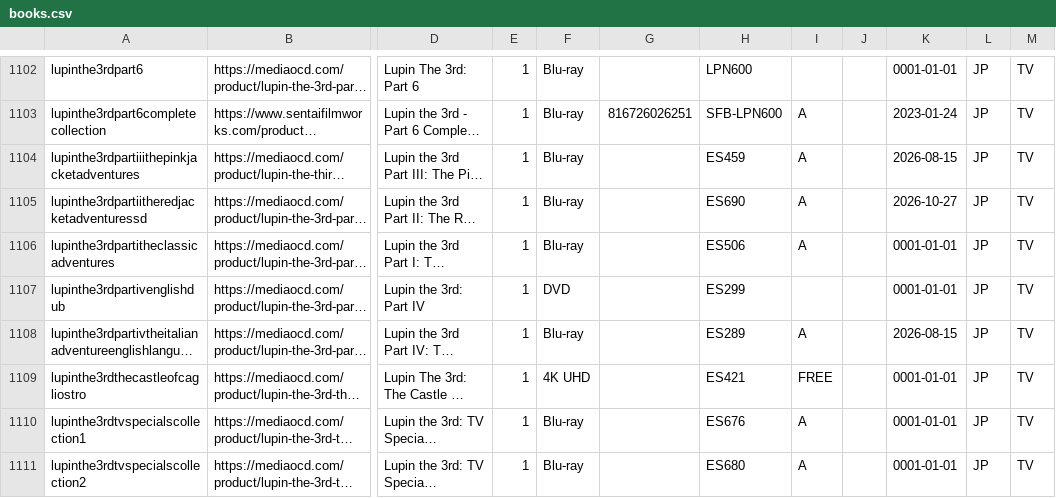
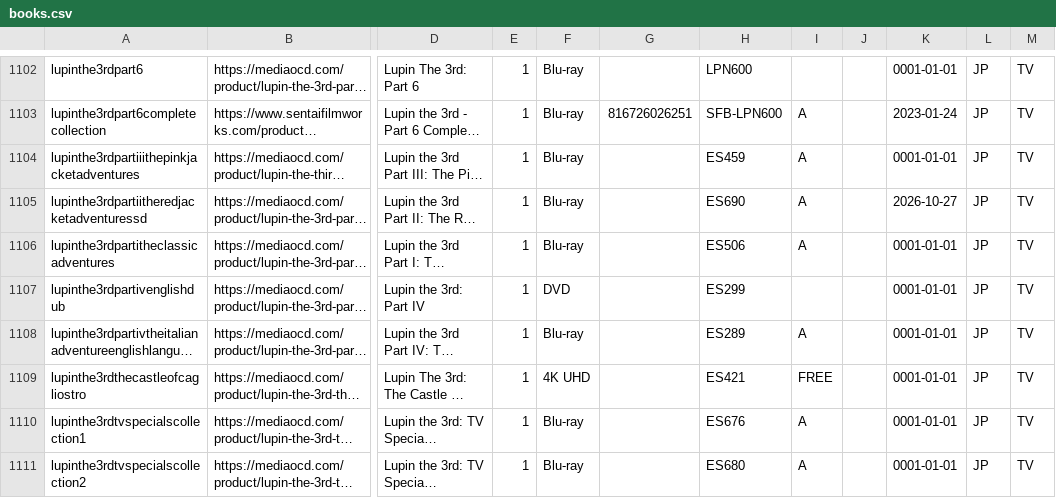
Before and after one commit to animerelease/animerelease.github.io, a CSV file: books.csv, drawn as a sheet; only a part is shown, gaps mark what is left out; long unchanged cells end in …; the diff covers the shown part only; the diff names each change by its address in the sheet, - before the commit and + after, or states it on an @@ line.

```diff
--- a/books.csv
+++ b/books.csv
-K1104: 2026-08-15
+K1104: 0001-01-01
-K1108: 2026-08-15
+K1108: 0001-01-01
```
Also changed, not shown: 1 added row, 1 removed row and 20 edited cells elsewhere in this file, info.csv, 5 other files.
